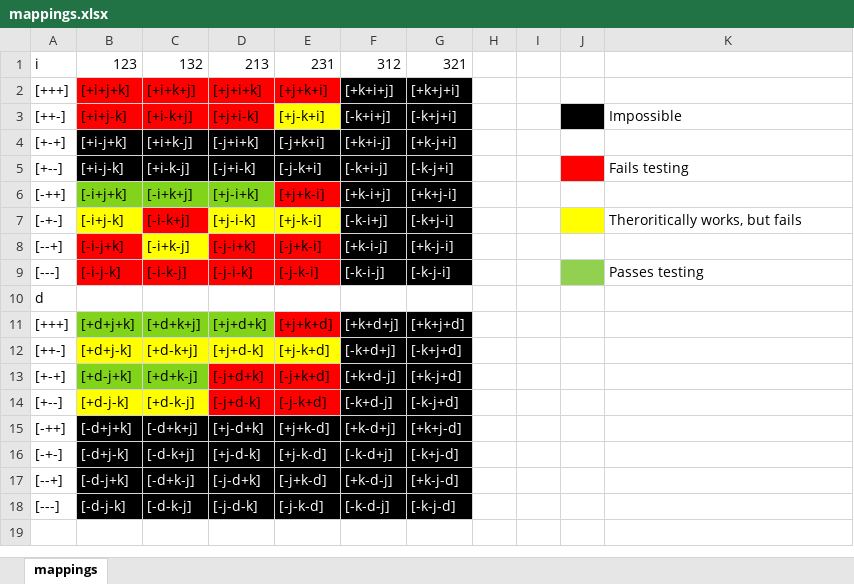
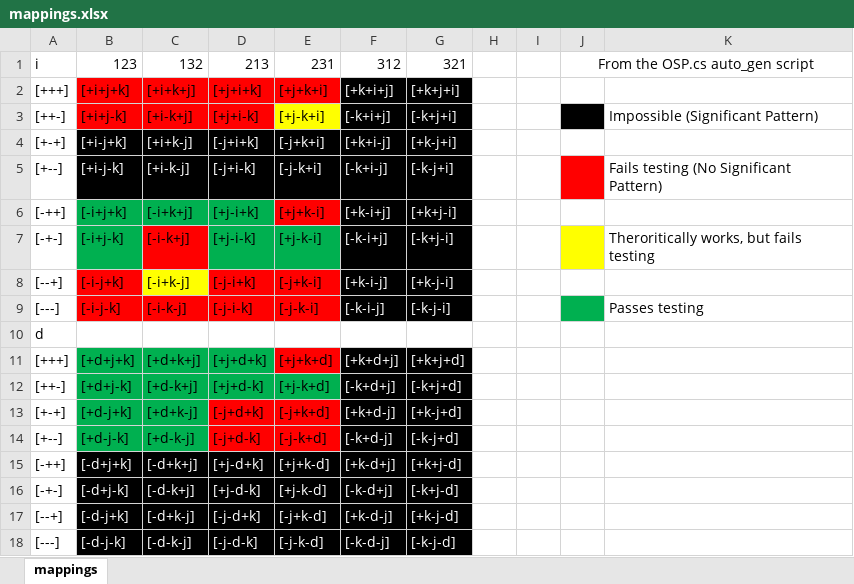
Before and after one commit to m-murdoch/Matt-Paul-Research, an Excel workbook: Week 12/mappings.xlsx, sheet mappings, drawn as a sheet; values as stored, in another font and other column widths than the file's, no borders; the diff names each change by its address in the sheet, - before the commit and + after, or states it on an @@ line.

Commit message:
Add files via upload

```diff
--- a/Week 12/mappings.xlsx (sheet mappings)
+++ b/Week 12/mappings.xlsx (sheet mappings)
-J1: (empty)
+J1: From the OSP.cs auto_gen script
+J1:K1 merged
-K3: Impossible
+K3: Impossible (Significant Pattern)
-K5: Fails testing
+K5: Fails testing (No Significant Pattern)
-B6:D6 fill: #81D41A
+B6:D6 fill: #00B050
-B7 fill: #FFFF00
+B7 fill: #00B050
-D7:E7 fill: #FFFF00
+D7:E7 fill: #00B050
-K7: Theroritically works, but fails
+K7: Theroritically works, but fails testing
-J9 fill: #92D050
+J9 fill: #00B050
-B11:D11 fill: #81D41A
+B11:D11 fill: #00B050
-B12:E12 fill: #FFFF00
+B12:E12 fill: #00B050
-B13:C13 fill: #81D41A
+B13:C13 fill: #00B050
-B14:C14 fill: #FFFF00
+B14:C14 fill: #00B050
```
